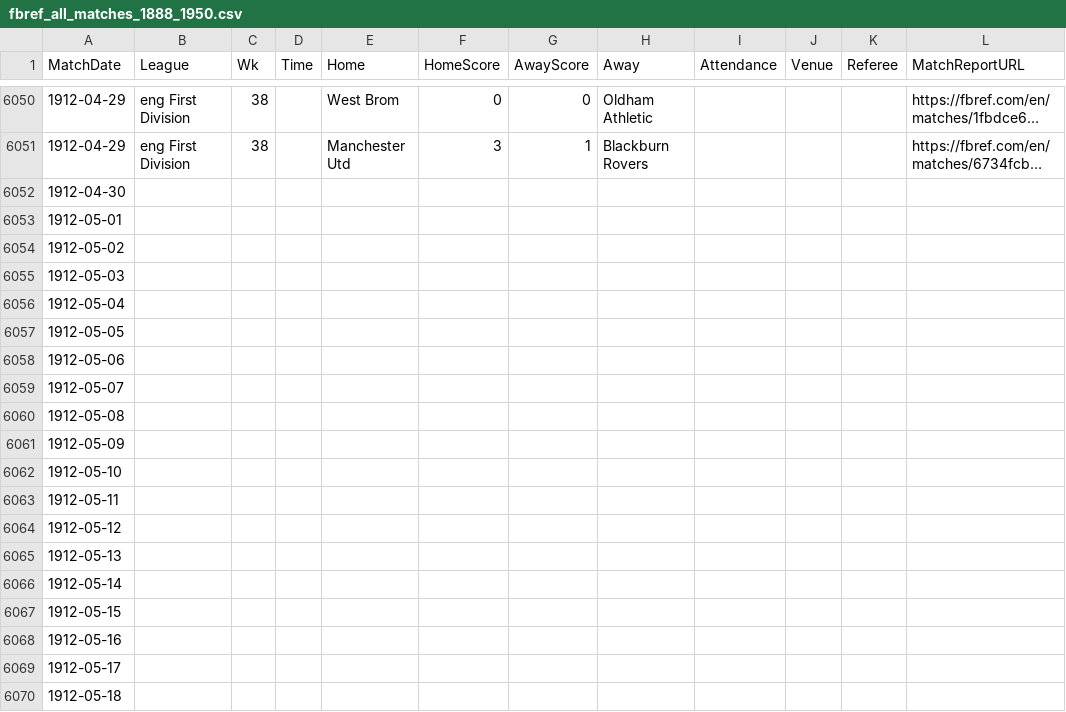
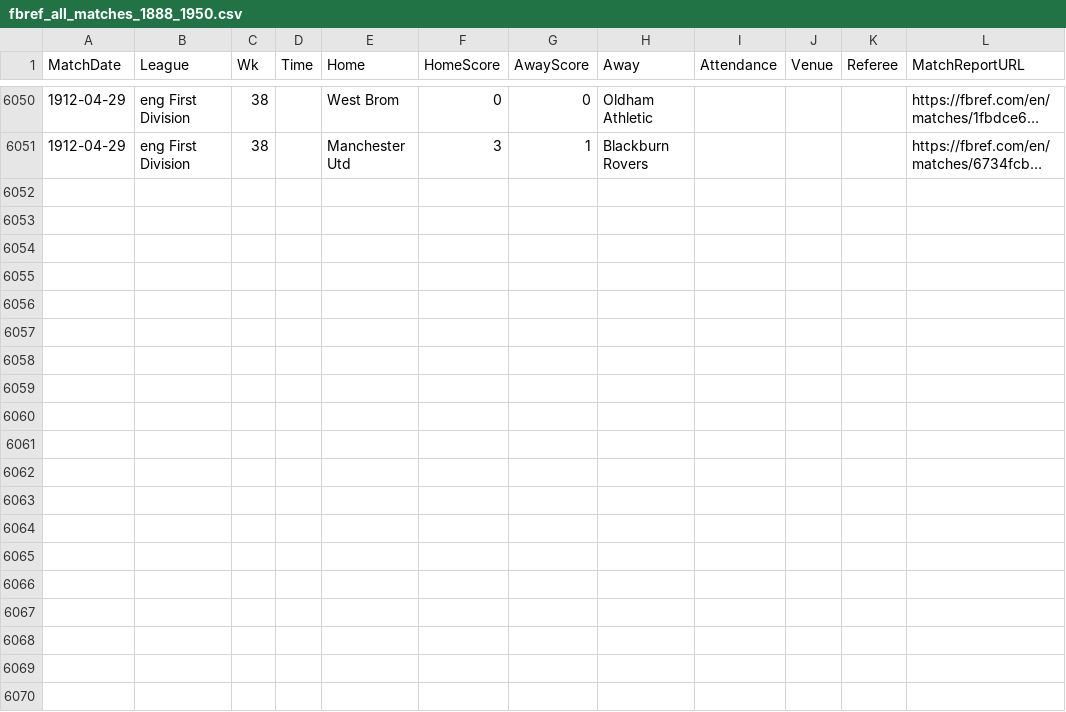
Before and after one commit to lilaugustk/Crawl_SoccerData, a CSV file: data/raw/fbref_all_matches/fbref_all_matches_1888_1950.csv, drawn as a sheet; only a part is shown, gaps mark what is left out; long unchanged cells end in …; the diff covers the shown part only; the diff names each change by its address in the sheet, - before the commit and + after, or states it on an @@ line.

```diff
--- a/data/raw/fbref_all_matches/fbref_all_matches_1888_1950.csv
+++ b/data/raw/fbref_all_matches/fbref_all_matches_1888_1950.csv
-row 6052: 1912-04-30
-row 6053: 1912-05-01
-row 6054: 1912-05-02
-row 6055: 1912-05-03
-row 6056: 1912-05-04
-row 6057: 1912-05-05
-row 6058: 1912-05-06
-row 6059: 1912-05-07
-row 6060: 1912-05-08
-row 6061: 1912-05-09
-row 6062: 1912-05-10
-row 6063: 1912-05-11
-row 6064: 1912-05-12
-row 6065: 1912-05-13
-row 6066: 1912-05-14
-row 6067: 1912-05-15
-row 6068: 1912-05-16
-row 6069: 1912-05-17
-row 6070: 1912-05-18
```
Also changed, not shown: 93 removed rows elsewhere in this file, 40 other files.
